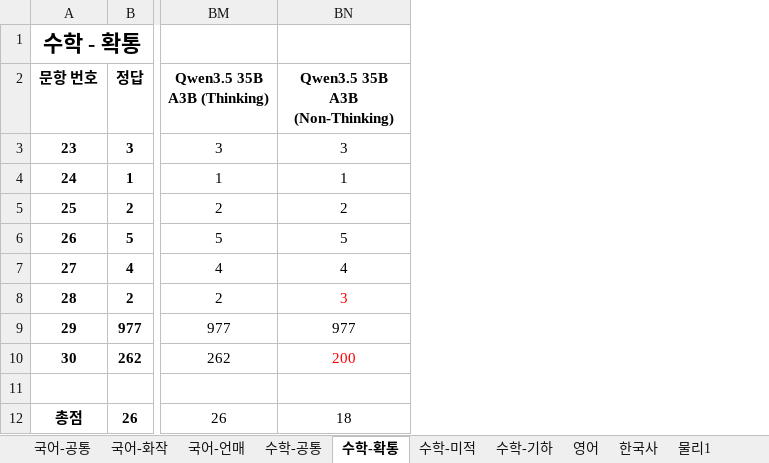
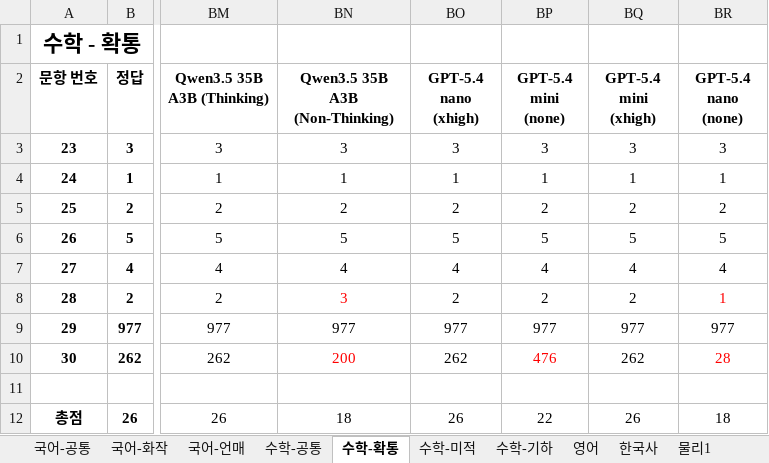
Before and after one commit to hehee9/2026-CSAT, an Excel workbook: 2026 수능 LLM 풀이.xlsx, sheet 수학-확통, drawn as a sheet; only a part is shown, gaps mark what is left out; values as stored, in another font and other column widths than the file's, no borders; the diff names each change by its address in the sheet, - before the commit and + after, or states it on an @@ line.

Commit message:
GPT-5.4 mini/nano 추가

```diff
--- a/2026 수능 LLM 풀이.xlsx (sheet 수학-확통)
+++ b/2026 수능 LLM 풀이.xlsx (sheet 수학-확통)
+column BO (GPT-5.4 nano (xhigh)), rows 3-12: 3 | 1 | 2 | 5 | 4 | 2 | 977 | 262 |  | 26
+column BP (GPT-5.4 mini (none)), rows 3-12: 3 | 1 | 2 | 5 | 4 | 2 | 977 | 476 |  | 22
+column BQ (GPT-5.4 mini (xhigh)), rows 3-12: 3 | 1 | 2 | 5 | 4 | 2 | 977 | 262 |  | 26
+column BR (GPT-5.4 nano (none)), rows 3-12: 3 | 1 | 2 | 5 | 4 | 1 | 977 | 28 |  | 18
```
Also changed, not shown: sheet 수학-기하, sheet 수학-공통, sheet 수학-미적, sheet 국어-화작, sheet 국어-언매, sheet 한국사, 6 more sheets, 3 other files.
